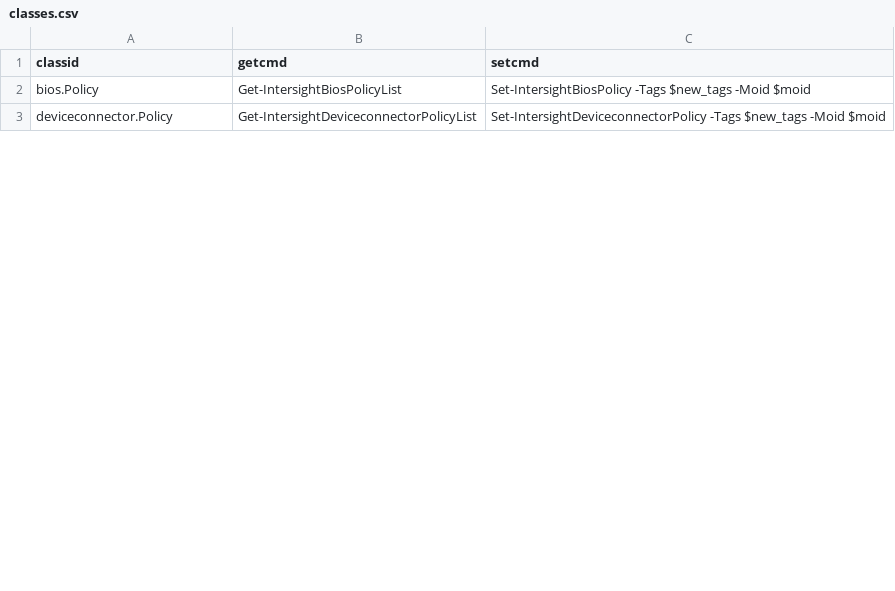
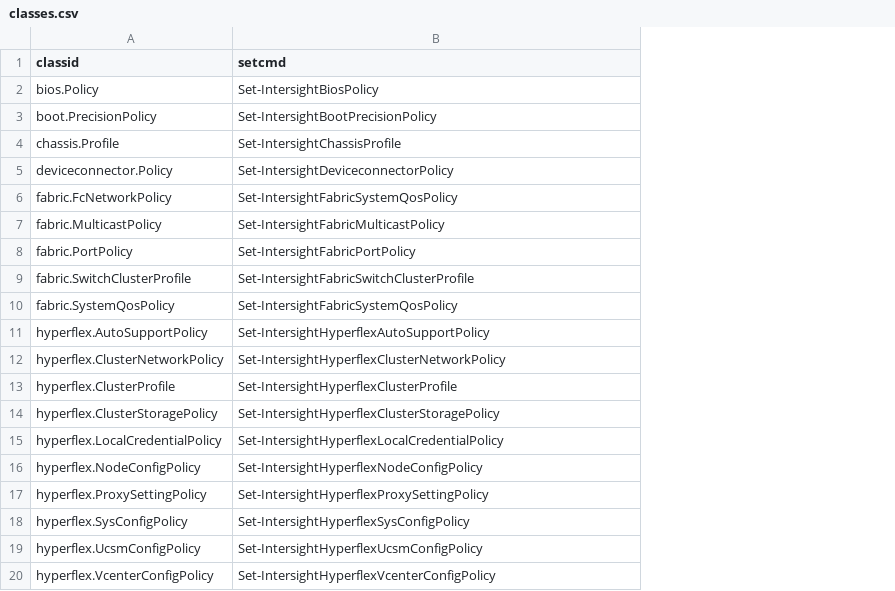
Before and after one commit to CiscoDevNet/intersight-powershell-utils, a CSV file: tag-examples/classes.csv, drawn as a sheet; only a part is shown; removed rows and columns are numbered as before the commit, all else as after; the diff covers the shown part only; the diff names each change by its address in the sheet, - before the commit and + after, or states it on an @@ line.

Commit message:
expanded qty of classes

```diff
--- a/tag-examples/classes.csv
+++ b/tag-examples/classes.csv
-column B (getcmd), rows 2-3: Get-IntersightBiosPolicyList | Get-IntersightDeviceconnectorPolicyList
-B2 (setcmd): Set-IntersightBiosPolicy -Tags $new_tags -Moid $moid
+B2 (setcmd): Set-IntersightBiosPolicy
+row 3: boot.PrecisionPolicy | Set-IntersightBootPrecisionPolicy
+row 4: chassis.Profile | Set-IntersightChassisProfile
-B5 (setcmd): Set-IntersightDeviceconnectorPolicy -Tags $new_tags -Moid $moid
+B5 (setcmd): Set-IntersightDeviceconnectorPolicy
+row 6: fabric.FcNetworkPolicy | Set-IntersightFabricSystemQosPolicy
+row 7: fabric.MulticastPolicy | Set-IntersightFabricMulticastPolicy
+row 8: fabric.PortPolicy | Set-IntersightFabricPortPolicy
+row 9: fabric.SwitchClusterProfile | Set-IntersightFabricSwitchClusterProfile
+row 10: fabric.SystemQosPolicy | Set-IntersightFabricSystemQosPolicy
+row 11: hyperflex.AutoSupportPolicy | Set-IntersightHyperflexAutoSupportPolicy
+row 12: hyperflex.ClusterNetworkPolicy | Set-IntersightHyperflexClusterNetworkPolicy
+row 13: hyperflex.ClusterProfile | Set-IntersightHyperflexClusterProfile
+row 14: hyperflex.ClusterStoragePolicy | Set-IntersightHyperflexClusterStoragePolicy
+row 15: hyperflex.LocalCredentialPolicy | Set-IntersightHyperflexLocalCredentialPolicy
+row 16: hyperflex.NodeConfigPolicy | Set-IntersightHyperflexNodeConfigPolicy
+row 17: hyperflex.ProxySettingPolicy | Set-IntersightHyperflexProxySettingPolicy
+row 18: hyperflex.SysConfigPolicy | Set-IntersightHyperflexSysConfigPolicy
+row 19: hyperflex.UcsmConfigPolicy | Set-IntersightHyperflexUcsmConfigPolicy
+row 20: hyperflex.VcenterConfigPolicy | Set-IntersightHyperflexVcenterConfigPolicy
```
Also changed, not shown: 25 added rows, 5 removed rows and 4 edited cells elsewhere in this file.
